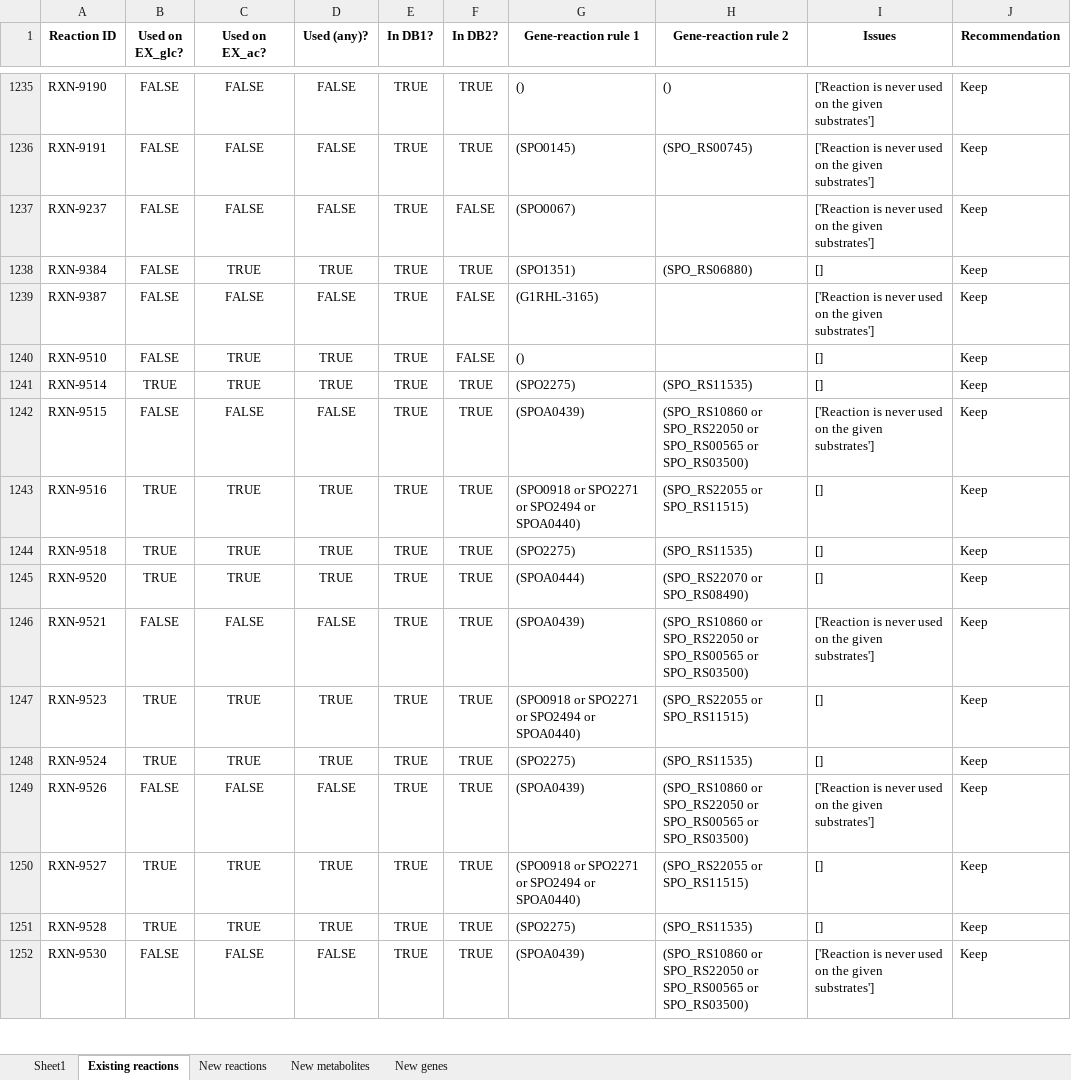
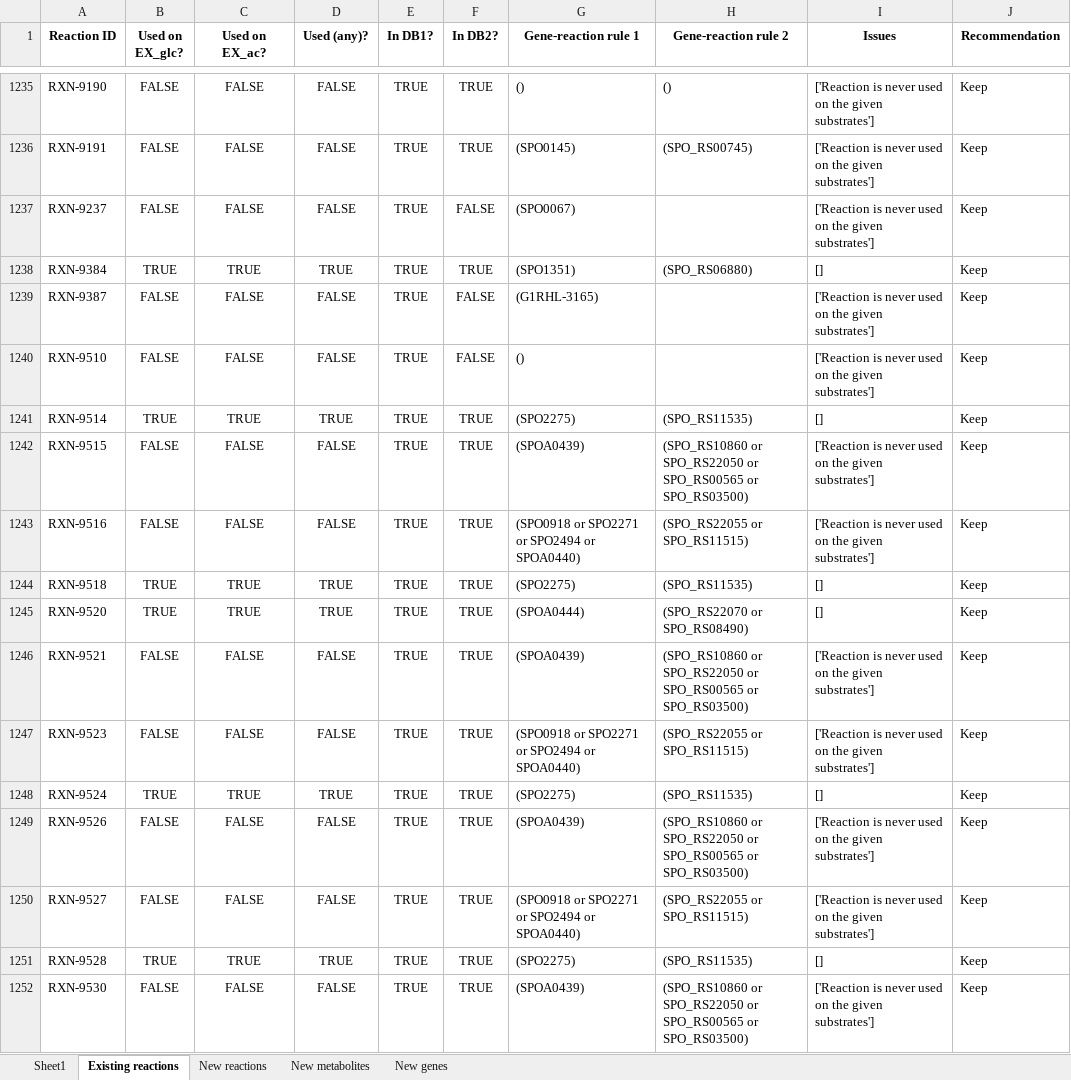
Before and after one commit to C-CoMP-STC/rpom-fba, an Excel workbook: model_building/biocyc_update_pipeline/templates/template.xlsx, sheet Existing reactions, drawn as a sheet; only a part is shown, gaps mark what is left out; values as stored, in another font and other column widths than the file's, no borders; the diff covers the shown part only; the diff names each change by its address in the sheet, - before the commit and + after, or states it on an @@ line.

```diff
--- a/model_building/biocyc_update_pipeline/templates/template.xlsx (sheet Existing reactions)
+++ b/model_building/biocyc_update_pipeline/templates/template.xlsx (sheet Existing reactions)
-B1238 (Used on EX_glc?): FALSE
+B1238 (Used on EX_glc?): TRUE
-C1240 (Used on EX_ac?): TRUE
+C1240 (Used on EX_ac?): FALSE
-D1240 (Used (any)?): TRUE
+D1240 (Used (any)?): FALSE
-I1240 (Issues): []
+I1240 (Issues): ['Reaction is never used on the given substrates']
-B1243 (Used on EX_glc?): TRUE
+B1243 (Used on EX_glc?): FALSE
-C1243 (Used on EX_ac?): TRUE
+C1243 (Used on EX_ac?): FALSE
-D1243 (Used (any)?): TRUE
+D1243 (Used (any)?): FALSE
-I1243 (Issues): []
+I1243 (Issues): ['Reaction is never used on the given substrates']
-B1247 (Used on EX_glc?): TRUE
+B1247 (Used on EX_glc?): FALSE
-C1247 (Used on EX_ac?): TRUE
+C1247 (Used on EX_ac?): FALSE
-D1247 (Used (any)?): TRUE
+D1247 (Used (any)?): FALSE
-I1247 (Issues): []
+I1247 (Issues): ['Reaction is never used on the given substrates']
-B1250 (Used on EX_glc?): TRUE
+B1250 (Used on EX_glc?): FALSE
-C1250 (Used on EX_ac?): TRUE
+C1250 (Used on EX_ac?): FALSE
-D1250 (Used (any)?): TRUE
+D1250 (Used (any)?): FALSE
-I1250 (Issues): []
+I1250 (Issues): ['Reaction is never used on the given substrates']
```
Also changed, not shown: 43 added rows, 13 removed rows and 324 edited cells elsewhere in this sheet, sheet New genes, sheet New reactions, sheet New metabolites, model_building/transporters/Transporters (clean).xlsx, 21 other files.
